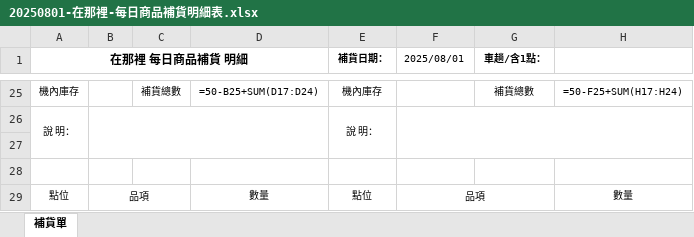
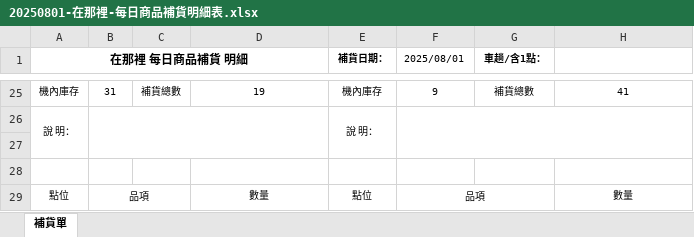
Before and after one commit to ArvoXu/SWSAD, an Excel workbook: yokai_inventory_scraper/20250801-在那裡-每日商品補貨明細表.xlsx, sheet 補貨單, drawn as a sheet; only a part is shown, gaps mark what is left out; values as stored, in another font and other column widths than the file's, no borders; formulas without a stored value are shown as written; the diff covers the shown part only; the diff names each change by its address in the sheet, - before the commit and + after, or states it on an @@ line.

```diff
--- a/yokai_inventory_scraper/20250801-在那裡-每日商品補貨明細表.xlsx (sheet 補貨單)
+++ b/yokai_inventory_scraper/20250801-在那裡-每日商品補貨明細表.xlsx (sheet 補貨單)
-B25: (empty)
+B25: 31
-D25: =50-B25+SUM(D17:D24)
+D25: 19
-F25 (2025/08/01): (empty)
+F25 (2025/08/01): 9
-H25: =50-F25+SUM(H17:H24)
+H25: 41
```
Also changed, not shown: 11 added rows, 11 removed rows, 13 edited cells and merged cells elsewhere in this sheet, 6 other files.
